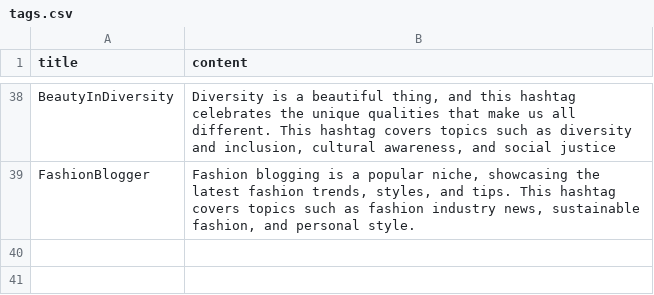
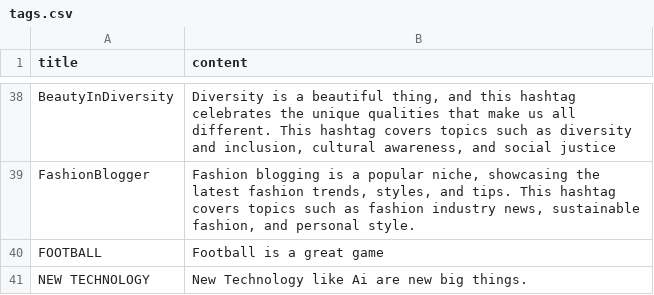
Before and after one commit to ranjanlamsal/HashTag, a CSV file: HashTag_Backend/staticfiles/tags.csv, drawn as a sheet; only a part is shown, gaps mark what is left out.

```diff
--- a/HashTag_Backend/staticfiles/tags.csv
+++ b/HashTag_Backend/staticfiles/tags.csv
@@ -39 +39,3 @@ BeautyInDiversity,"Diversity is a beautiful thing, and this hashtag celebrates t
 FashionBlogger,"Fashion blogging is a popular niche, showcasing the latest fashion trends, styles, and tips. This hashtag covers topics such as fashion industry news, sustainable fashion, and personal style."
+FOOTBALL,Football is a great game
+NEW TECHNOLOGY,New Technology like Ai are new big things.
```
Also changed, not shown: 3 other files.
